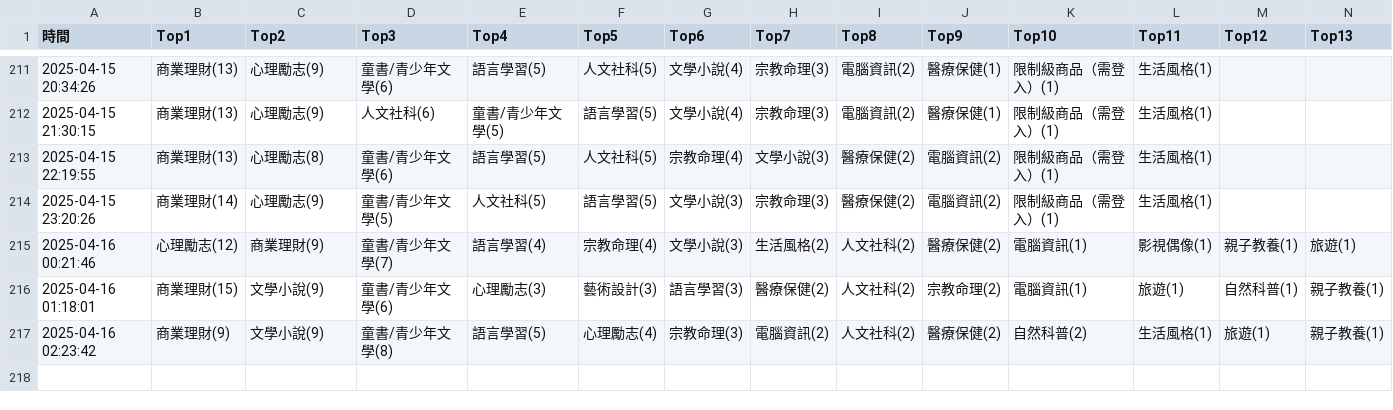
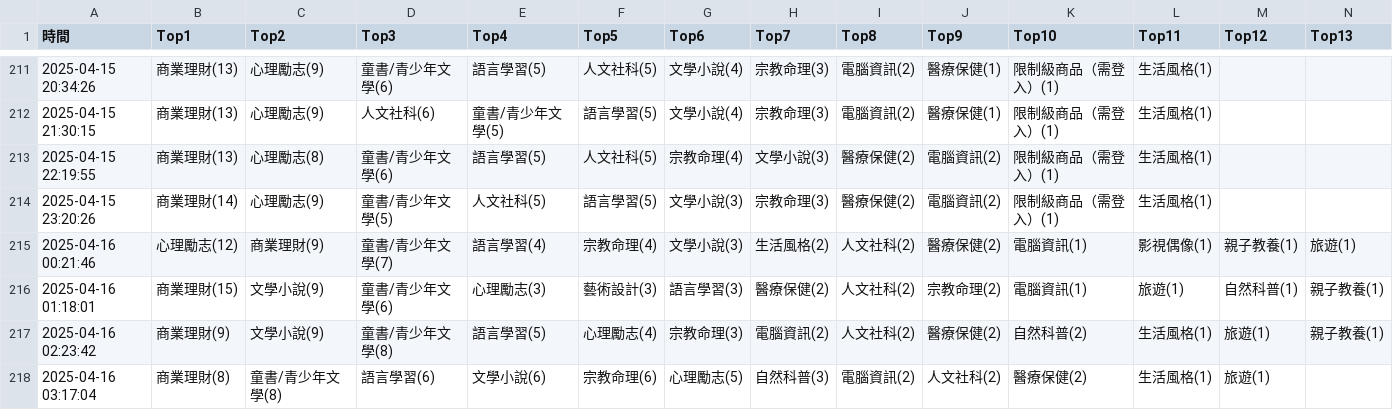
Before and after one commit to allenwhitewho/s1111409_mid, a CSV file: category_log.csv, drawn as a sheet; only a part is shown, gaps mark what is left out; rows hold the shown columns only; the diff names each change by its address in the sheet, - before the commit and + after, or states it on an @@ line.

Commit message:
chore: update CSV data from workflow every hour

```diff
--- a/category_log.csv
+++ b/category_log.csv
+row 218: 2025-04-16 03:17:04 | 商業理財(8) | 童書/青少年文學(8) | 語言學習(6) | 文學小說(6) | 宗教命理(6) | 心理勵志(5) | 自然科普(3) | 電腦資訊(2) | 人文社科(2) | 醫療保健(2) | 生活風格(1) | 旅遊(1)
```
Also changed, not shown: api.csv, 1 other file.
